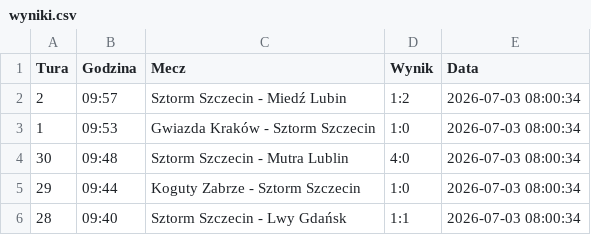
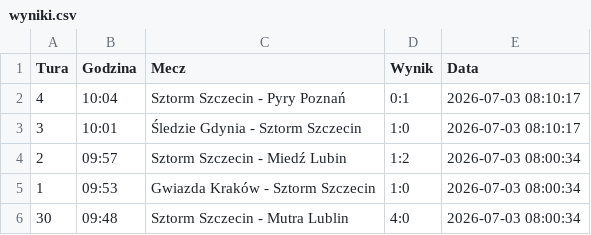
Before and after one commit to tesar13/Promocje, a CSV file: wyniki.csv, drawn as a sheet; only a part is shown; the shorter side is filled out with more unchanged rows; the diff names each change by its address in the sheet, - before the commit and + after, or states it on an @@ line.

Commit message:
Aktualizacja wynikow 2026-07-03 08:10:18

```diff
--- a/wyniki.csv
+++ b/wyniki.csv
+row 2: 4 | 10:04 | Sztorm Szczecin - Pyry Poznań | 0:1 | 2026-07-03 08:10:17
+row 3: 3 | 10:01 | Śledzie Gdynia - Sztorm Szczecin | 1:0 | 2026-07-03 08:10:17
```
